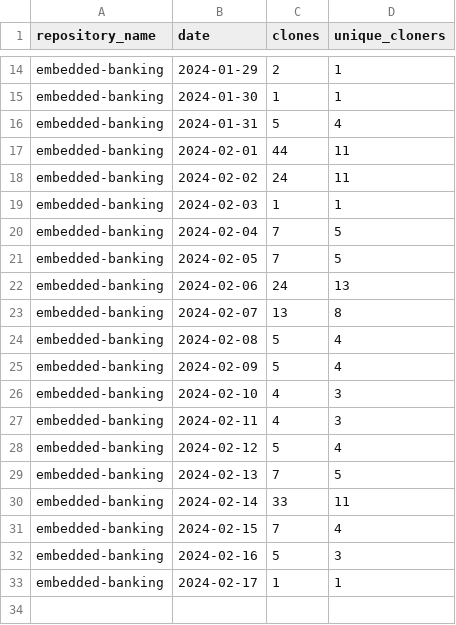
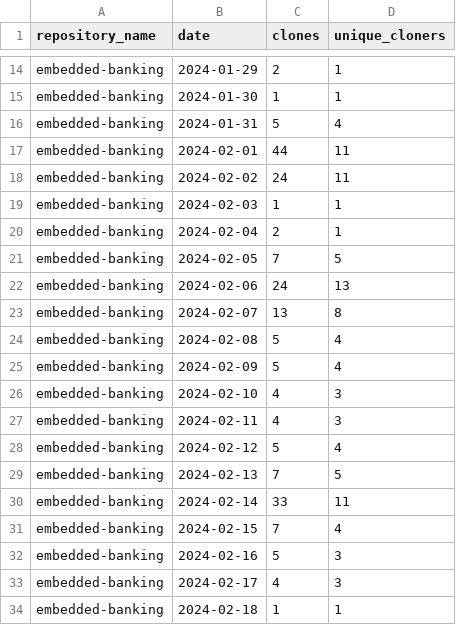
Before and after one commit to jpmorgan-payments/embedded-banking, a CSV file: metrics/clone-stats-sorted.csv, drawn as a sheet; only a part is shown, gaps mark what is left out.

```diff
--- a/metrics/clone-stats-sorted.csv
+++ b/metrics/clone-stats-sorted.csv
@@ -19,3 +19,3 @@ embedded-banking,2024-02-02,24,11
 embedded-banking,2024-02-03,1,1
-embedded-banking,2024-02-04,7,5
+embedded-banking,2024-02-04,2,1
 embedded-banking,2024-02-05,7,5
@@ -32,2 +32,3 @@ embedded-banking,2024-02-15,7,4
 embedded-banking,2024-02-16,5,3
-embedded-banking,2024-02-17,1,1
+embedded-banking,2024-02-17,4,3
+embedded-banking,2024-02-18,1,1
```
Also changed, not shown: metrics/clone-stats.csv, metrics/referrer-stats.csv, 1 other file.
